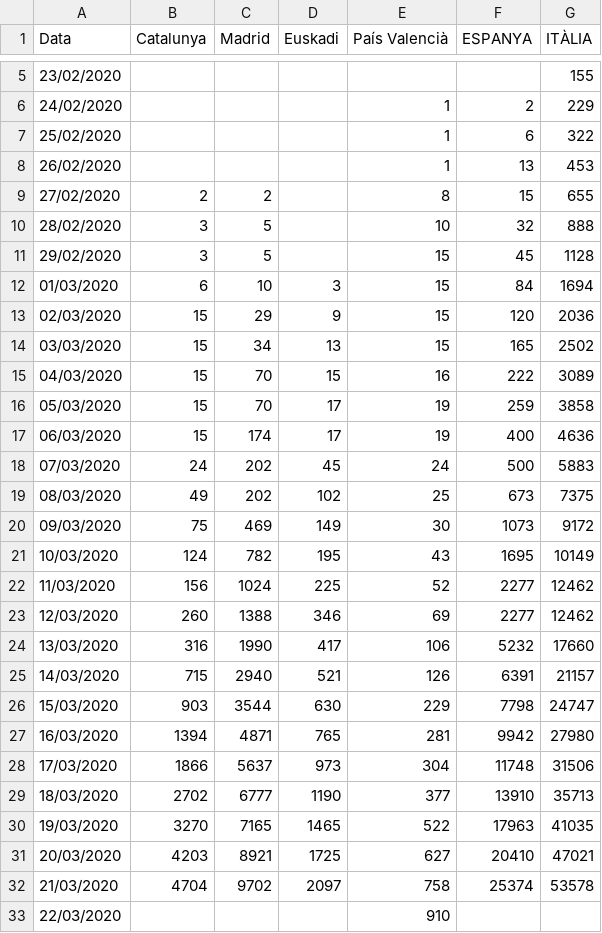
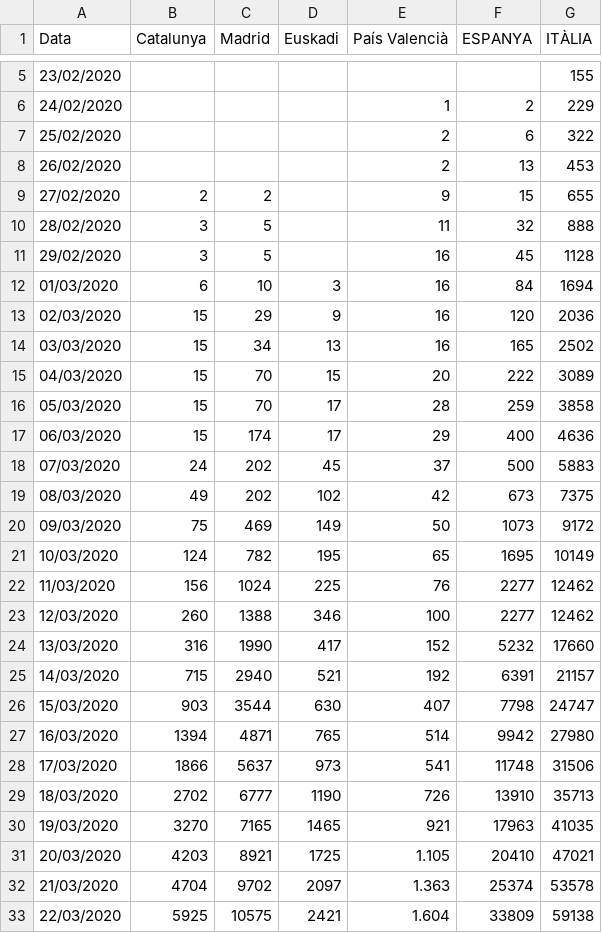
Before and after one commit to montxovs/covid19pv, a CSV file: Càlculs/COVID19 al PV - Casos positius.csv, drawn as a sheet; only a part is shown, gaps mark what is left out; the diff covers the shown part only.

```diff
--- a/Càlculs/COVID19 al PV - Casos positius.csv
+++ b/Càlculs/COVID19 al PV - Casos positius.csv
@@ -6,28 +6,28 @@ Data,Catalunya,Madrid,Euskadi,País Valencià,ESPANYA,ITÀLIA
 24/02/2020,,,,1,2,229
-25/02/2020,,,,1,6,322
-26/02/2020,,,,1,13,453
-27/02/2020,2,2,,8,15,655
-28/02/2020,3,5,,10,32,888
-29/02/2020,3,5,,15,45,1128
-01/03/2020,6,10,3,15,84,1694
-02/03/2020,15,29,9,15,120,2036
-03/03/2020,15,34,13,15,165,2502
-04/03/2020,15,70,15,16,222,3089
-05/03/2020,15,70,17,19,259,3858
-06/03/2020,15,174,17,19,400,4636
-07/03/2020,24,202,45,24,500,5883
-08/03/2020,49,202,102,25,673,7375
-09/03/2020,75,469,149,30,1073,9172
-10/03/2020,124,782,195,43,1695,10149
-11/03/2020,156,1024,225,52,2277,12462
-12/03/2020,260,1388,346,69,2277,12462
-13/03/2020,316,1990,417,106,5232,17660
-14/03/2020,715,2940,521,126,6391,21157
-15/03/2020,903,3544,630,229,7798,24747
-16/03/2020,1394,4871,765,281,9942,27980
-17/03/2020,1866,5637,973,304,11748,31506
-18/03/2020,2702,6777,1190,377,13910,35713
-19/03/2020,3270,7165,1465,522,17963,41035
-20/03/2020,4203,8921,1725,627,20410,47021
-21/03/2020,4704,9702,2097,758,25374,53578
-22/03/2020,,,,910,,
+25/02/2020,,,,2,6,322
+26/02/2020,,,,2,13,453
+27/02/2020,2,2,,9,15,655
+28/02/2020,3,5,,11,32,888
+29/02/2020,3,5,,16,45,1128
+01/03/2020,6,10,3,16,84,1694
+02/03/2020,15,29,9,16,120,2036
+03/03/2020,15,34,13,16,165,2502
+04/03/2020,15,70,15,20,222,3089
+05/03/2020,15,70,17,28,259,3858
+06/03/2020,15,174,17,29,400,4636
+07/03/2020,24,202,45,37,500,5883
+08/03/2020,49,202,102,42,673,7375
+09/03/2020,75,469,149,50,1073,9172
+10/03/2020,124,782,195,65,1695,10149
+11/03/2020,156,1024,225,76,2277,12462
+12/03/2020,260,1388,346,100,2277,12462
+13/03/2020,316,1990,417,152,5232,17660
+14/03/2020,715,2940,521,192,6391,21157
+15/03/2020,903,3544,630,407,7798,24747
+16/03/2020,1394,4871,765,514,9942,27980
+17/03/2020,1866,5637,973,541,11748,31506
+18/03/2020,2702,6777,1190,726,13910,35713
+19/03/2020,3270,7165,1465,921,17963,41035
+20/03/2020,4203,8921,1725,1.105,20410,47021
+21/03/2020,4704,9702,2097,1.363,25374,53578
+22/03/2020,5925,10575,2421,1.604,33809,59138
```
Also changed, not shown: 3 added rows elsewhere in this file, Càlculs/COVID19 al PV - Casos a 14 dies.csv, Càlculs/COVID19 al PV - IA Casos a 14 dies.csv, 17 other files.
